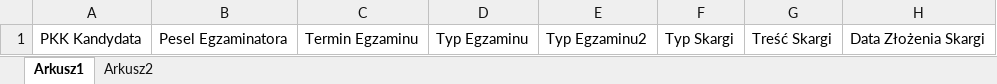
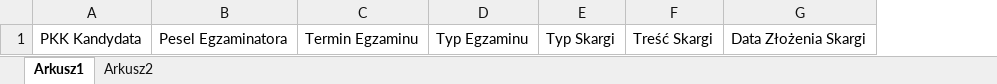
Before and after one commit to KanarekLife/HD, an Excel workbook: lab02/ComplaintsExcelSchema.xlsx, sheet Arkusz1, drawn as a sheet; values as stored, in another font and other column widths than the file's, no borders; table styles not drawn; the diff names each change by its address in the sheet, - before the commit and + after, or states it on an @@ line.

```diff
--- a/lab02/ComplaintsExcelSchema.xlsx (sheet Arkusz1)
+++ b/lab02/ComplaintsExcelSchema.xlsx (sheet Arkusz1)
-column E, row 1: Typ Egzaminu2
```
Also changed, not shown: 1 other file.
